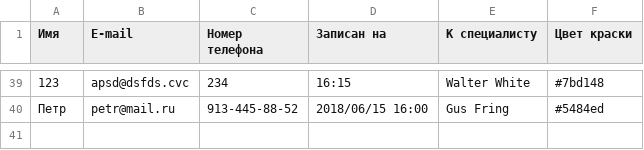
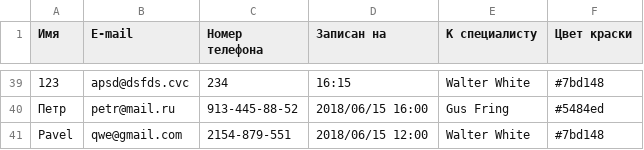
Before and after one commit to undesp/app1, a CSV file: public/zapis2.csv, drawn as a sheet; only a part is shown, gaps mark what is left out; the diff names each change by its address in the sheet, - before the commit and + after, or states it on an @@ line.

```diff
--- a/public/zapis2.csv
+++ b/public/zapis2.csv
+row 41: Pavel | qwe@gmail.com | 2154-879-551 | 2018/06/15 12:00 | Walter White | #7bd148
```
Also changed, not shown: 6 other files.
